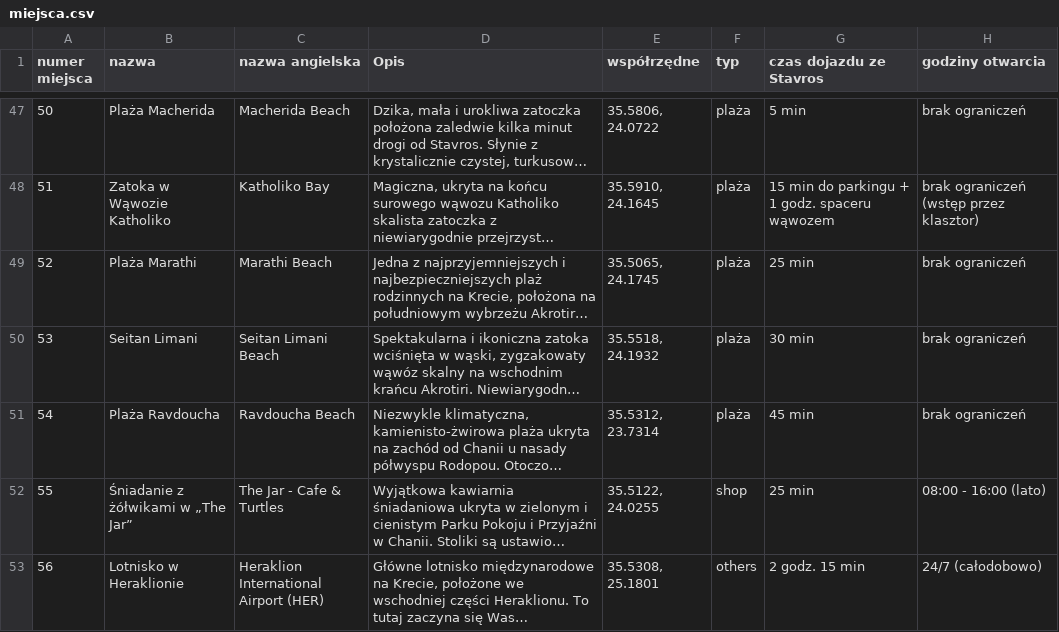
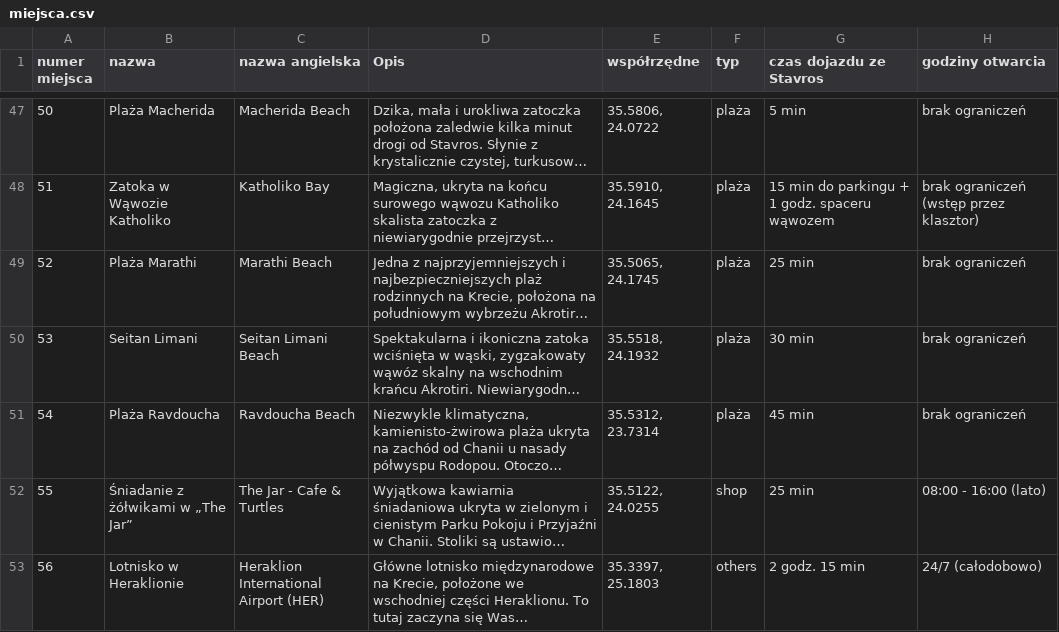
Before and after one commit to mgoral55/fadyssai, a CSV file: miejsca.csv, drawn as a sheet; only a part is shown, gaps mark what is left out; long unchanged cells end in …; the diff names each change by its address in the sheet, - before the commit and + after, or states it on an @@ line.

```diff
--- a/miejsca.csv
+++ b/miejsca.csv
-E53 (współrzędne): 35.5308, 25.1801
+E53 (współrzędne): 35.3397, 25.1803
```
Also changed, not shown: wycieczki.csv.
